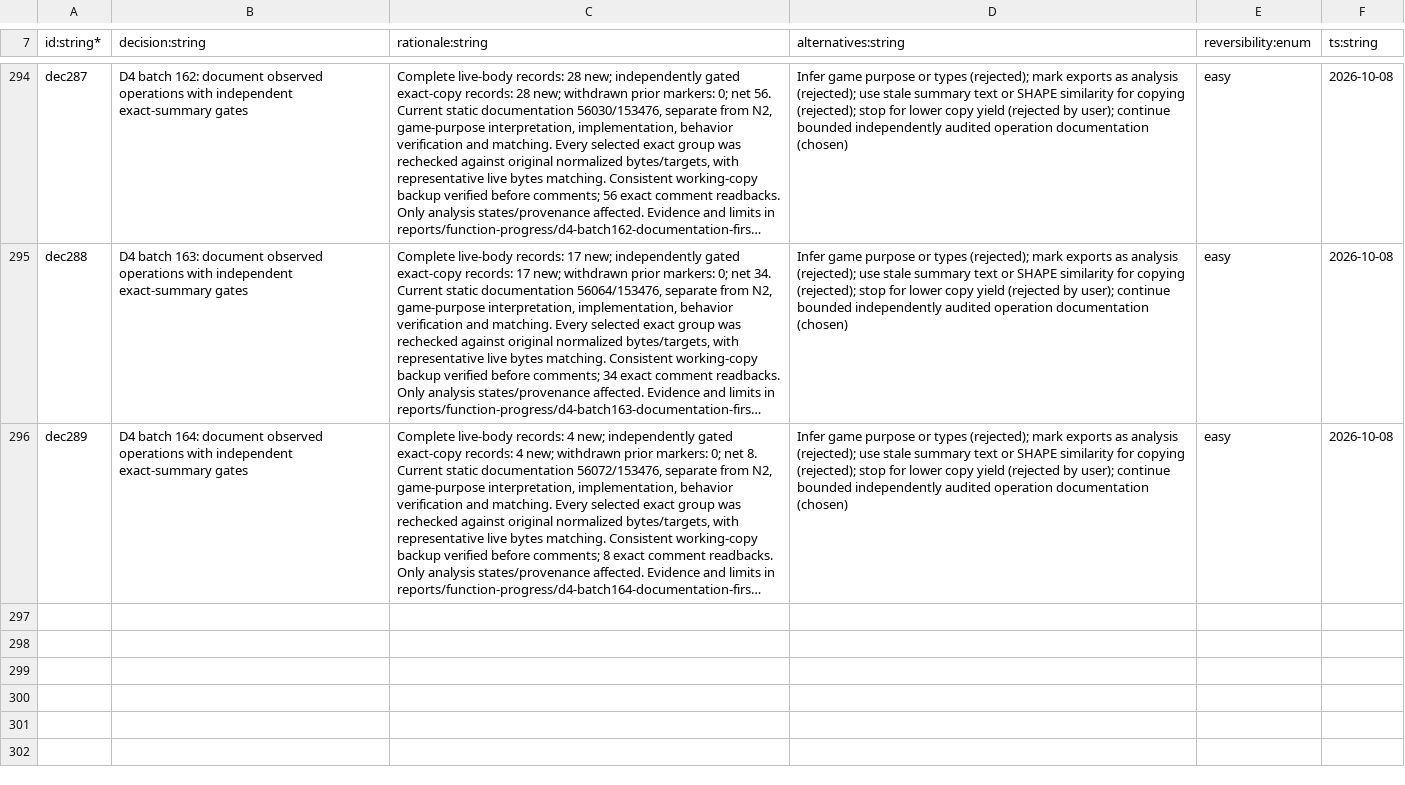
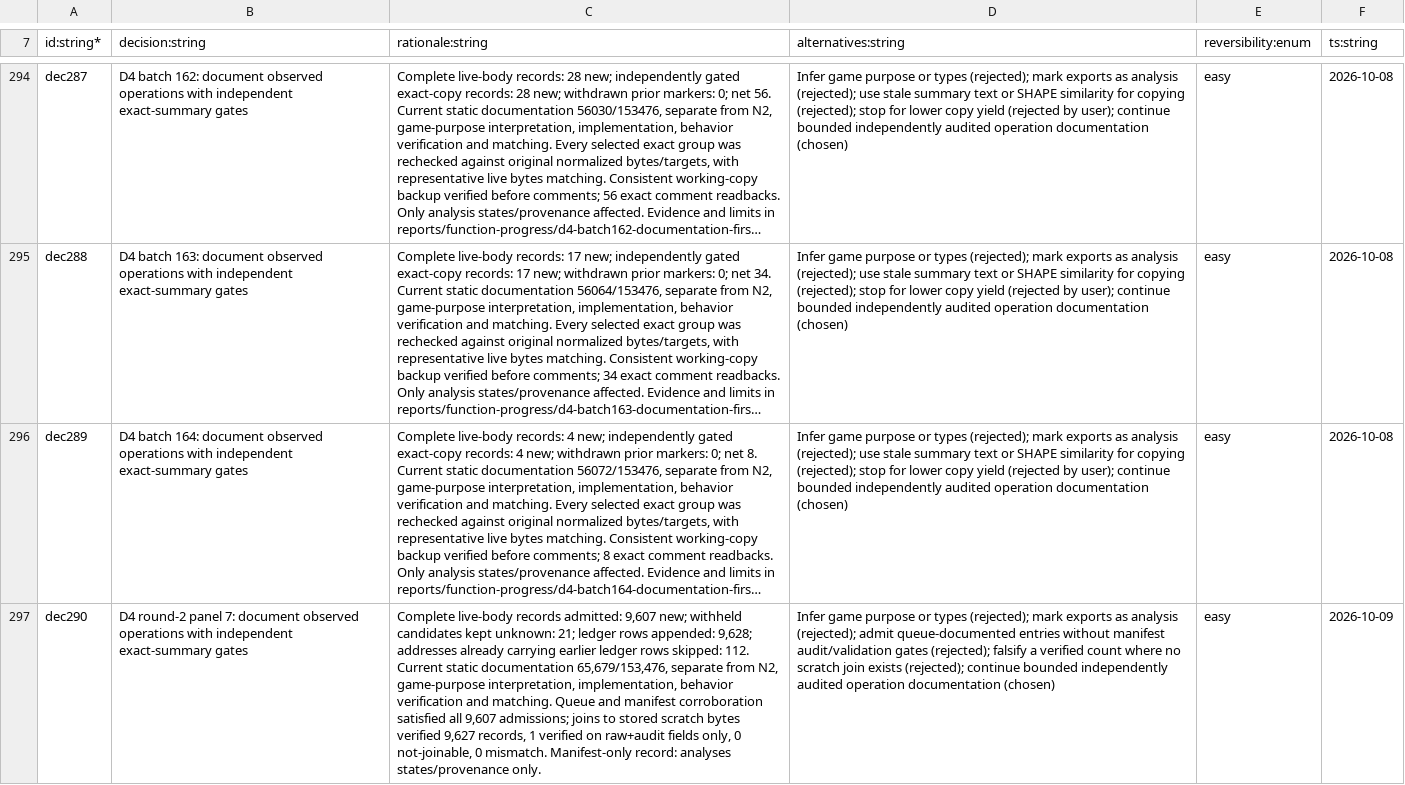
Before and after one commit to NicoRuedaA/project-arceus, a TSV file: sheets/decisions.tsv, drawn as a sheet; only a part is shown, gaps mark what is left out; long unchanged cells end in …; the diff names each change by its address in the sheet, - before the commit and + after, or states it on an @@ line.

Commit message:
docs(d4): integrate panel-7 round-2 documentation (609 batches, 9719 records)

```diff
--- a/sheets/decisions.tsv
+++ b/sheets/decisions.tsv
+row 297: dec290 | D4 round-2 panel 7: document observed operations with independent exact-summary gates | Complete live-body records admitted: 9,607 new; withheld candidates kept unknown: 21; ledger rows appended: 9,628; addresses already carrying earlier ledger rows skipped: 112. Current static documentation 65,679/153,476, separate from N2, game-purpose interpretation, implementation, behavior verification and matching. Queue and manifest corroboration satisfied all 9,607 admissions; joins to stored scratch bytes verified 9,627 records, 1 verified on raw+audit fields only, 0 not-joinable, 0 mismatch. Manifest-only record: analyses states/provenance only. | Infer game purpose or types (rejected); mark exports as analysis (rejected); admit queue-documented entries without manifest audit/validation gates (rejected); falsify a verified count where no scratch join exists (rejected); continue bounded independently audited operation documentation (chosen) | easy | 2026-10-09
```
Also changed, not shown: 8 other files.
